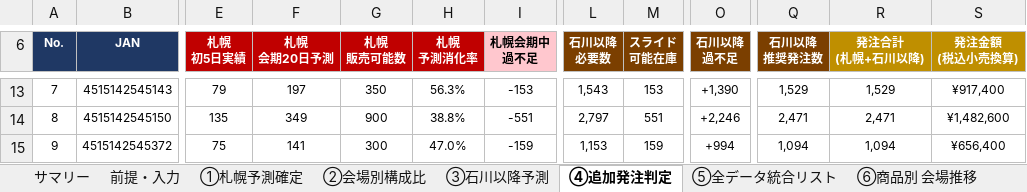
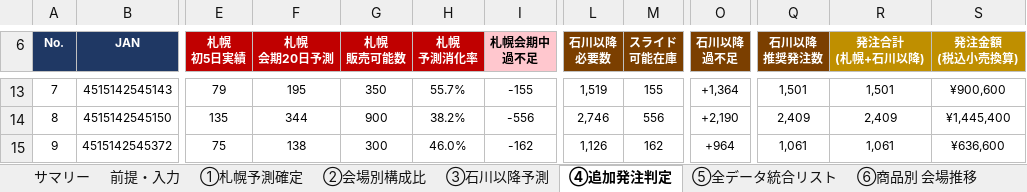
Before and after one commit to maa-a/Antigravity-test, an Excel workbook: 呪術廻戦展_全会場LEGS商品分析_札幌予測確定_石川以降予測_追加発注判定.xlsx, sheet ④追加発注判定, drawn as a sheet; only a part is shown, gaps mark what is left out; values as stored, in another font and other column widths than the file's, no borders; conditional formats not drawn; the diff covers the shown part only; the diff names each change by its address in the sheet, - before the commit and + after, or states it on an @@ line.

```diff
--- a/呪術廻戦展_全会場LEGS商品分析_札幌予測確定_石川以降予測_追加発注判定.xlsx (sheet ④追加発注判定)
+++ b/呪術廻戦展_全会場LEGS商品分析_札幌予測確定_石川以降予測_追加発注判定.xlsx (sheet ④追加発注判定)
-F13 (札幌 会期20日予測): 197
+F13 (札幌 会期20日予測): 195
-H13 (札幌 予測消化率): 56.3%
+H13 (札幌 予測消化率): 55.7%
-I13 (札幌会期中 過不足): -153
+I13 (札幌会期中 過不足): -155
-L13 (石川以降 必要数): 1,543
+L13 (石川以降 必要数): 1,519
-M13 (スライド 可能在庫): 153
+M13 (スライド 可能在庫): 155
-O13 (石川以降 過不足): +1,390
+O13 (石川以降 過不足): +1,364
-Q13 (石川以降 推奨発注数): 1,529
+Q13 (石川以降 推奨発注数): 1,501
-R13 (発注合計 (札幌+石川以降)): 1,529
+R13 (発注合計 (札幌+石川以降)): 1,501
-S13 (発注金額 (税込小売換算)): ¥917,400
+S13 (発注金額 (税込小売換算)): ¥900,600
-F14 (札幌 会期20日予測): 349
+F14 (札幌 会期20日予測): 344
-H14 (札幌 予測消化率): 38.8%
+H14 (札幌 予測消化率): 38.2%
-I14 (札幌会期中 過不足): -551
+I14 (札幌会期中 過不足): -556
-L14 (石川以降 必要数): 2,797
+L14 (石川以降 必要数): 2,746
-M14 (スライド 可能在庫): 551
+M14 (スライド 可能在庫): 556
-O14 (石川以降 過不足): +2,246
+O14 (石川以降 過不足): +2,190
-Q14 (石川以降 推奨発注数): 2,471
+Q14 (石川以降 推奨発注数): 2,409
-R14 (発注合計 (札幌+石川以降)): 2,471
+R14 (発注合計 (札幌+石川以降)): 2,409
-S14 (発注金額 (税込小売換算)): ¥1,482,600
+S14 (発注金額 (税込小売換算)): ¥1,445,400
-F15 (札幌 会期20日予測): 141
+F15 (札幌 会期20日予測): 138
-H15 (札幌 予測消化率): 47.0%
+H15 (札幌 予測消化率): 46.0%
-I15 (札幌会期中 過不足): -159
+I15 (札幌会期中 過不足): -162
-L15 (石川以降 必要数): 1,153
+L15 (石川以降 必要数): 1,126
-M15 (スライド 可能在庫): 159
+M15 (スライド 可能在庫): 162
-O15 (石川以降 過不足): +994
+O15 (石川以降 過不足): +964
-Q15 (石川以降 推奨発注数): 1,094
+Q15 (石川以降 推奨発注数): 1,061
-R15 (発注合計 (札幌+石川以降)): 1,094
+R15 (発注合計 (札幌+石川以降)): 1,061
-S15 (発注金額 (税込小売換算)): ¥656,400
+S15 (発注金額 (税込小売換算)): ¥636,600
```
Also changed, not shown: 1 added row, 1 removed row and 245 edited cells elsewhere in this sheet, sheet ⑤全データ統合リスト, sheet ③石川以降予測, sheet ①札幌予測確定, sheet ⑥商品別 会場推移, sheet ②会場別構成比, sheet サマリー, 1 more sheet, other sheet tabs.
